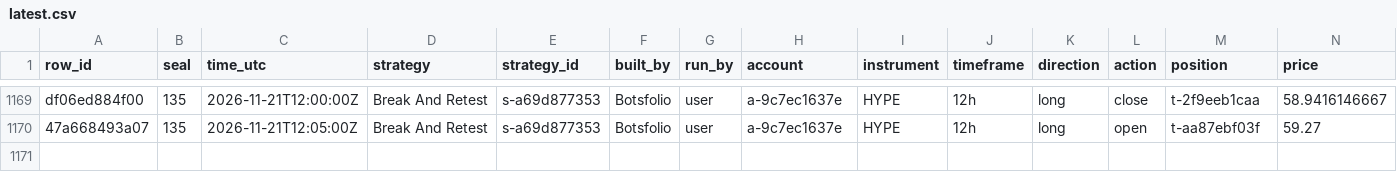
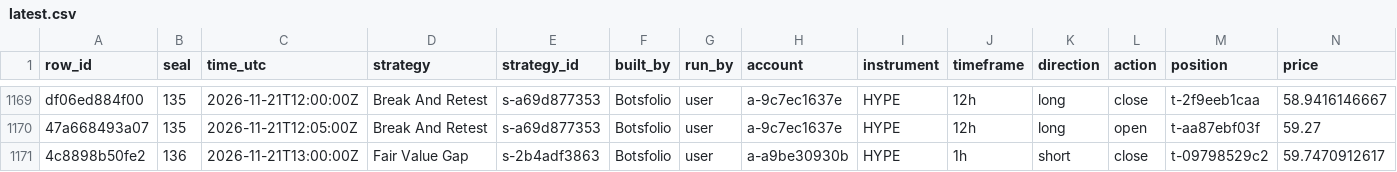
Before and after one commit to Botsfolio/trading-records, a CSV file: crypto-perpetual/latest.csv, drawn as a sheet; only a part is shown, gaps mark what is left out; rows hold the shown columns only; the diff names each change by its address in the sheet, - before the commit and + after, or states it on an @@ line.

```diff
--- a/crypto-perpetual/latest.csv
+++ b/crypto-perpetual/latest.csv
+row 1171: 4c8898b50fe2 | 136 | 2026-11-21T13:00:00Z | Fair Value Gap | s-2b4adf3863 | Botsfolio | user | a-a9be30930b | HYPE | 1h | short | close | t-09798529c2 | 59.7470912617
```
Also changed, not shown: copy-trading-battle/latest.csv, 6 other files.
